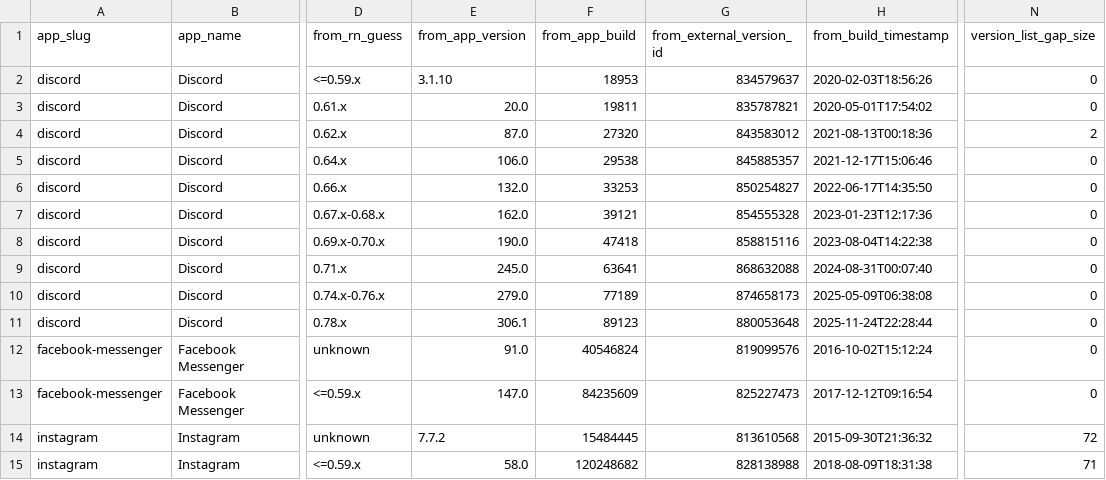
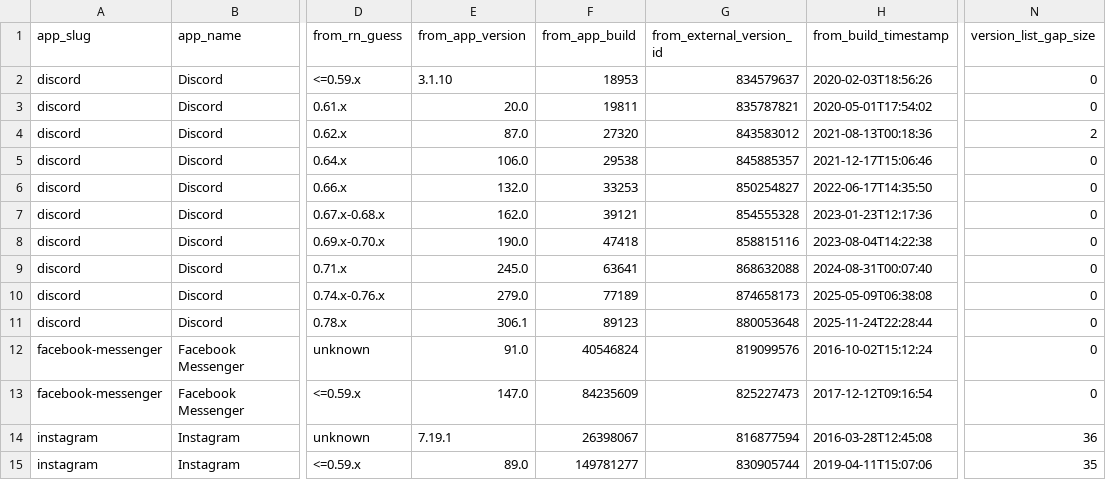
Before and after one commit to wowlocal/rn, a CSV file: reports/all-apps-rn-transitions.csv, drawn as a sheet; only a part is shown, gaps mark what is left out; the diff names each change by its address in the sheet, - before the commit and + after, or states it on an @@ line.

```diff
--- a/reports/all-apps-rn-transitions.csv
+++ b/reports/all-apps-rn-transitions.csv
-E14 (from_app_version): 7.7.2
+E14 (from_app_version): 7.19.1
-F14 (from_app_build): 15484445
+F14 (from_app_build): 26398067
-G14 (from_external_version_id): 813610568
+G14 (from_external_version_id): 816877594
-H14 (from_build_timestamp): 2015-09-30T21:36:32
+H14 (from_build_timestamp): 2016-03-28T12:45:08
-N14 (version_list_gap_size): 72
+N14 (version_list_gap_size): 36
-E15 (from_app_version): 58.0
+E15 (from_app_version): 89.0
-F15 (from_app_build): 120248682
+F15 (from_app_build): 149781277
-G15 (from_external_version_id): 828138988
+G15 (from_external_version_id): 830905744
-H15 (from_build_timestamp): 2018-08-09T18:31:38
+H15 (from_build_timestamp): 2019-04-11T15:07:06
-N15 (version_list_gap_size): 71
+N15 (version_list_gap_size): 35
```
Also changed, not shown: reports/all-apps-rn-timeline.csv, reports/instagram/ranges.csv, 11 other files.
